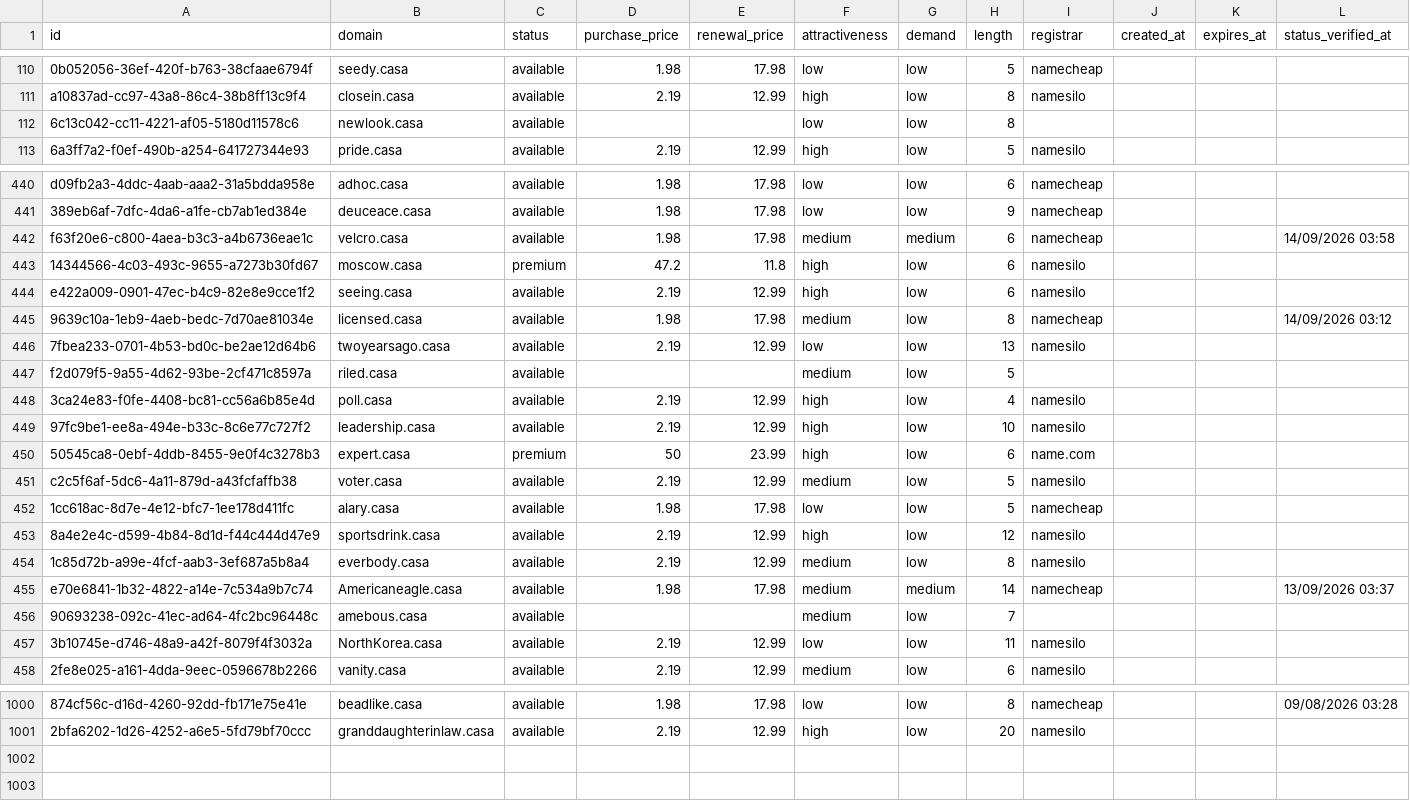
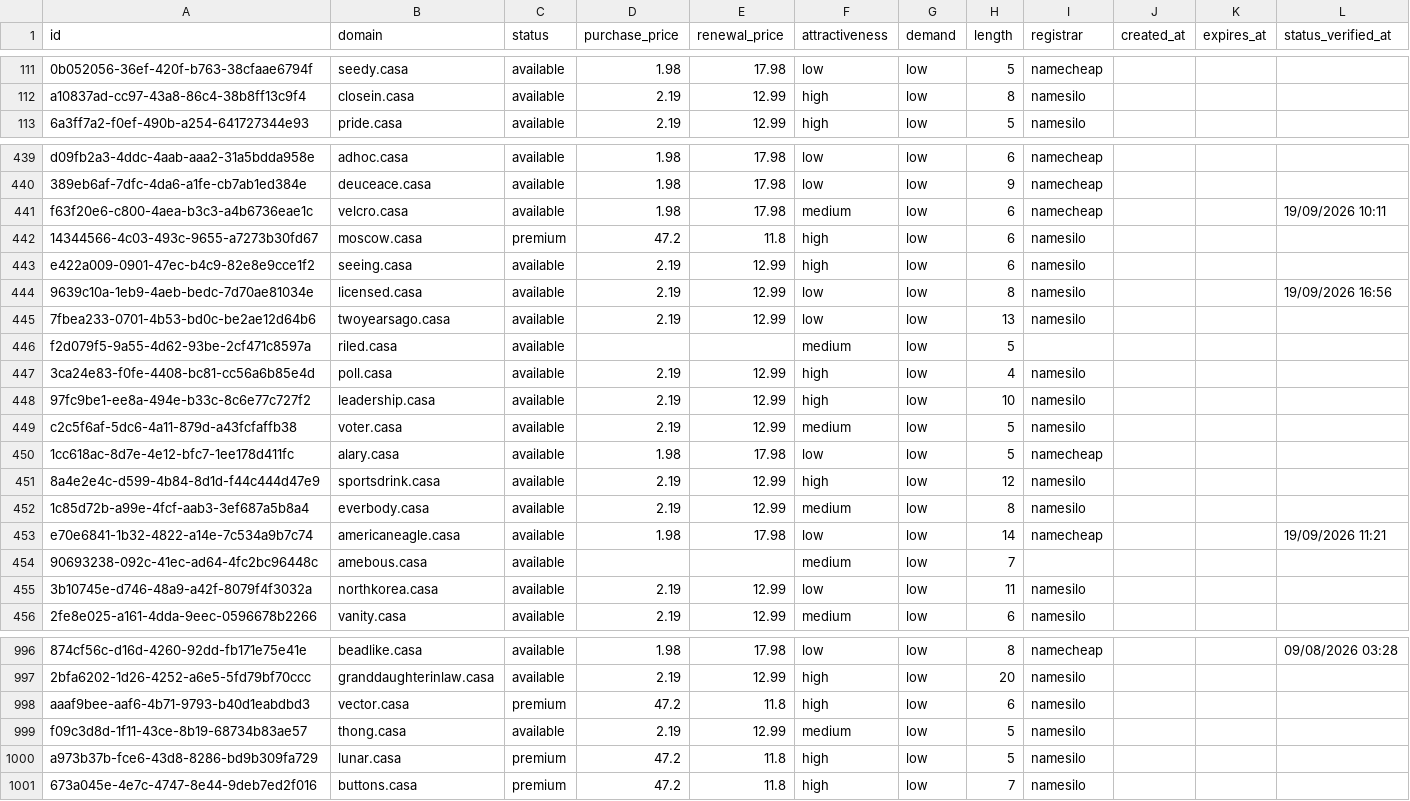
Before and after one commit to UniqueDomains/casa-oneword-domains, a CSV file: casa.csv, drawn as a sheet; only a part is shown, gaps mark what is left out; removed rows and columns are numbered as before the commit, all else as after; the diff covers the shown part only; the diff names each change by its address in the sheet, - before the commit and + after, or states it on an @@ line.

Commit message:
Domains update

```diff
--- a/casa.csv
+++ b/casa.csv
-row 112: 6c13c042-cc11-4221-af05-5180d11578c6 | newlook.casa | available |  |  | low | low | 8
-G441 (demand): medium
+G441 (demand): low
-L441 (status_verified_at): 14/09/2026 03:58
+L441 (status_verified_at): 19/09/2026 10:11
-D444 (purchase_price): 1.98
+D444 (purchase_price): 2.19
-E444 (renewal_price): 17.98
+E444 (renewal_price): 12.99
-F444 (attractiveness): medium
+F444 (attractiveness): low
-I444 (registrar): namecheap
+I444 (registrar): namesilo
-L444 (status_verified_at): 14/09/2026 03:12
+L444 (status_verified_at): 19/09/2026 16:56
-row 450: 50545ca8-0ebf-4ddb-8455-9e0f4c3278b3 | expert.casa | premium | 50 | 23.99 | high | low | 6 | name.com
-B453 (domain): Americaneagle.casa
+B453 (domain): americaneagle.casa
-F453 (attractiveness): medium
+F453 (attractiveness): low
-G453 (demand): medium
+G453 (demand): low
-L453 (status_verified_at): 13/09/2026 03:37
+L453 (status_verified_at): 19/09/2026 11:21
-B455 (domain): NorthKorea.casa
+B455 (domain): northkorea.casa
+row 998: aaaf9bee-aaf6-4b71-9793-b40d1eabdbd3 | vector.casa | premium | 47.2 | 11.8 | high | low | 6 | namesilo
+row 999: f09c3d8d-1f11-43ce-8b19-68734b83ae57 | thong.casa | available | 2.19 | 12.99 | medium | low | 5 | namesilo
+row 1000: a973b37b-fce6-43d8-8286-bd9b309fa729 | lunar.casa | premium | 47.2 | 11.8 | high | low | 5 | namesilo
+row 1001: 673a045e-4e7c-4747-8e44-9deb7ed2f016 | buttons.casa | premium | 47.2 | 11.8 | high | low | 7 | namesilo
```
Also changed, not shown: 1 added row, 3 removed rows and 74 edited cells elsewhere in this file, 4 other files.
